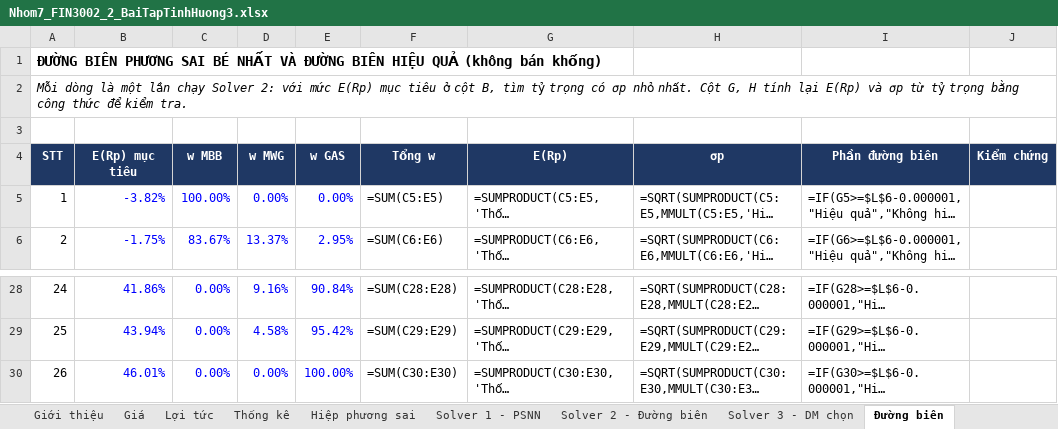
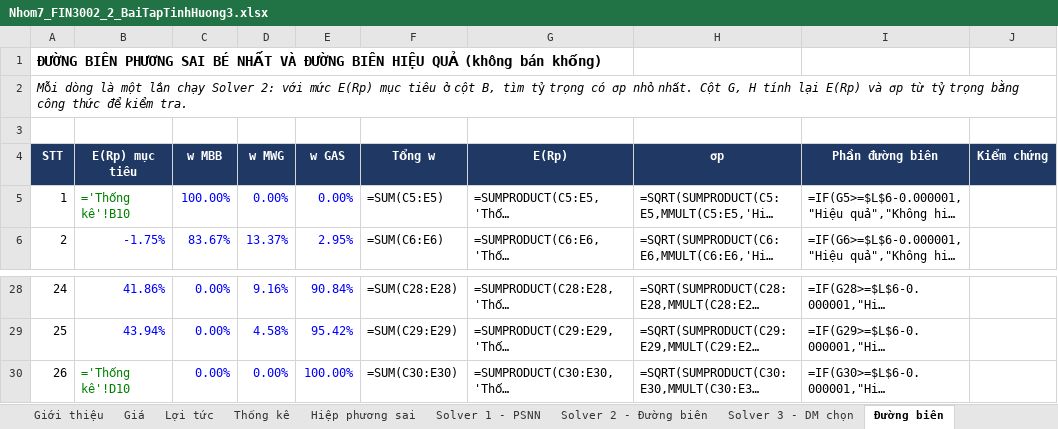
Before and after one commit to tnhvg/Hasu-Tech, an Excel workbook: bai_tap_dau_tu_tai_chinh/bai_3/Nhom7_FIN3002_2_BaiTapTinhHuong3.xlsx, sheet Đường biên, drawn as a sheet; only a part is shown, gaps mark what is left out; long unchanged cells end in …; values as stored, in another font and other column widths than the file's, no borders; formulas are shown in place of their values; charts and pictures not drawn; the diff names each change by its address in the sheet, - before the commit and + after, or states it on an @@ line.

```diff
--- a/bai_tap_dau_tu_tai_chinh/bai_3/Nhom7_FIN3002_2_BaiTapTinhHuong3.xlsx (sheet Đường biên)
+++ b/bai_tap_dau_tu_tai_chinh/bai_3/Nhom7_FIN3002_2_BaiTapTinhHuong3.xlsx (sheet Đường biên)
-B5 (E(Rp) mục tiêu): -3.82%
+B5 (E(Rp) mục tiêu): ='Thống kê'!B10
-B5 text colour: #0000FF
+B5 text colour: #008000
-B30 (E(Rp) mục tiêu): 46.01%
+B30 (E(Rp) mục tiêu): ='Thống kê'!D10
-B30 text colour: #0000FF
+B30 text colour: #008000
```
Also changed, not shown: charts or pictures, 1 other file.
